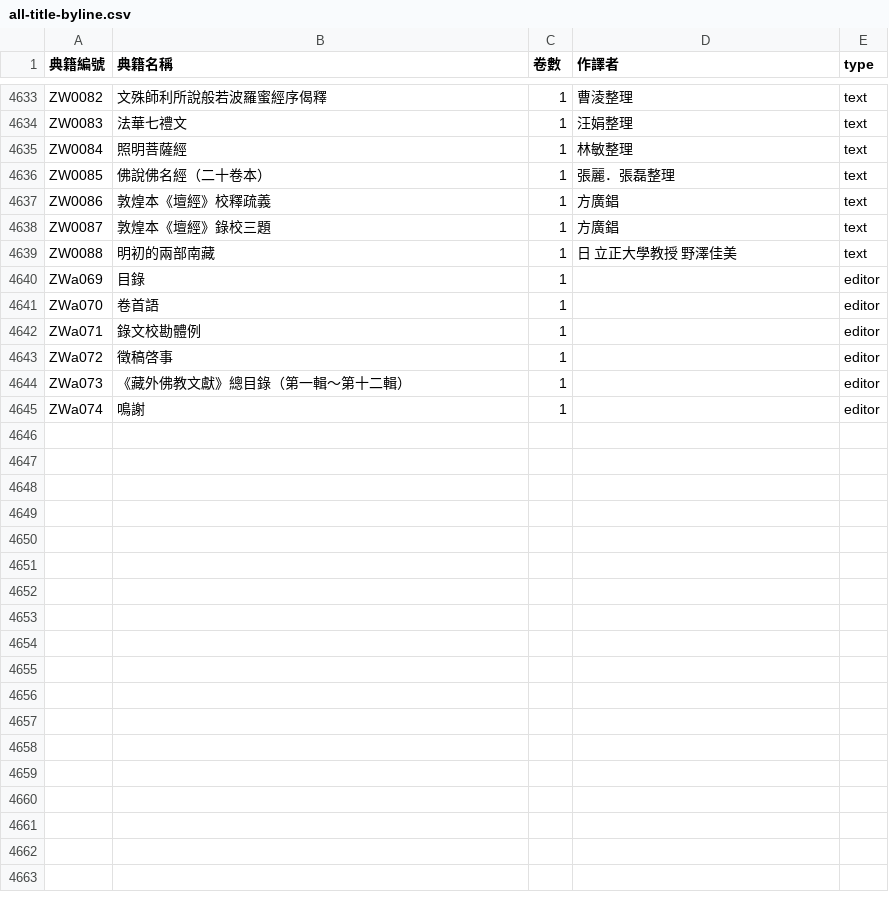
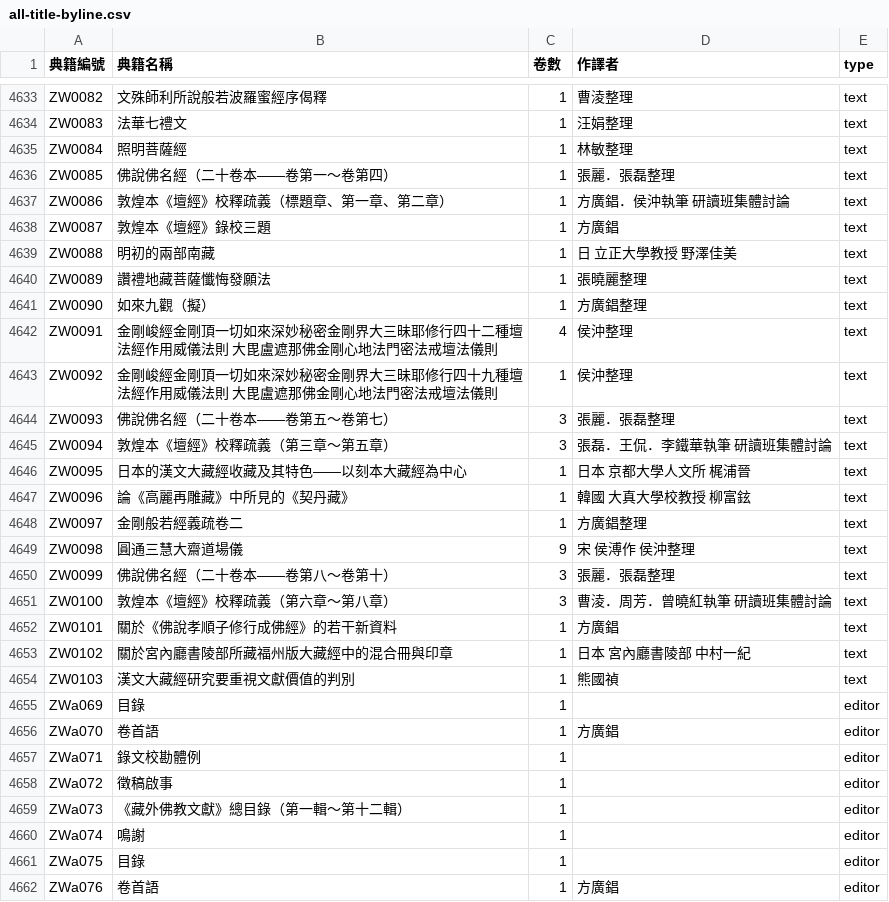
Before and after one commit to DILA-edu/cbeta-metadata, a CSV file: titles/all-title-byline.csv, drawn as a sheet; only a part is shown, gaps mark what is left out; the diff covers the shown part only.

```diff
--- a/titles/all-title-byline.csv
+++ b/titles/all-title-byline.csv
@@ -4635,11 +4635,28 @@ ZW0083,法華七禮文,1,汪娟整理,text
 ZW0084,照明菩薩經,1,林敏整理,text
-ZW0085,佛說佛名經（二十卷本）,1,張麗．張磊整理,text
-ZW0086,敦煌本《壇經》校釋疏義,1,方廣錩,text
+ZW0085,佛說佛名經（二十卷本——卷第一～卷第四）,1,張麗．張磊整理,text
+ZW0086,敦煌本《壇經》校釋疏義（標題章、第一章、第二章）,1,方廣錩．侯沖執筆　研讀班集體討論,text
 ZW0087,敦煌本《壇經》錄校三題,1,方廣錩,text
 ZW0088,明初的兩部南藏,1,日 立正大學教授 野澤佳美,text
+ZW0089,讚禮地藏菩薩懺悔發願法,1,張曉麗整理,text
+ZW0090,如來九觀（擬）,1,方廣錩整理,text
+ZW0091,金剛峻經金剛頂一切如來深妙秘密金剛界大三昧耶修行四十二種壇法經作用威儀法則　大毘盧遮那佛金剛心地法門密法戒壇法儀則,4,侯沖整理,text
+ZW0092,金剛峻經金剛頂一切如來深妙秘密金剛界大三昧耶修行四十九種壇法經作用威儀法則　大毘盧遮那佛金剛心地法門密法戒壇法儀則,1,侯沖整理,text
+ZW0093,佛說佛名經（二十卷本——卷第五～卷第七）,3,張麗．張磊整理,text
+ZW0094,敦煌本《壇經》校釋疏義（第三章～第五章）,3,張磊．王侃．李鐵華執筆　研讀班集體討論,text
+ZW0095,日本的漢文大藏經收藏及其特色——以刻本大藏經為中心,1,日本 京都大學人文所 梶浦晉,text
+ZW0096,論《高麗再雕藏》中所見的《契丹藏》,1,韓國 大真大學校教授 柳富鉉,text
+ZW0097,金剛般若經義疏卷二,1,方廣錩整理,text
+ZW0098,圓通三慧大齋道場儀,9,宋 侯溥作　侯沖整理,text
+ZW0099,佛說佛名經（二十卷本——卷第八～卷第十）,3,張麗．張磊整理,text
+ZW0100,敦煌本《壇經》校釋疏義（第六章～第八章）,3,曹淩．周芳．曾曉紅執筆　研讀班集體討論,text
+ZW0101,關於《佛說孝順子修行成佛經》的若干新資料,1,方廣錩,text
+ZW0102,關於宮內廳書陵部所藏福州版大藏經中的混合冊與印章,1,日本 宮內廳書陵部 中村一紀,text
+ZW0103,漢文大藏經研究要重視文獻價值的判別,1,熊國禎,text
 ZWa069,目錄,1,"",editor
-ZWa070,卷首語,1,"",editor
+ZWa070,卷首語,1,方廣錩,editor
 ZWa071,錄文校勘體例,1,"",editor
-ZWa072,徵稿啓事,1,"",editor
+ZWa072,徵稿啟事,1,"",editor
 ZWa073,《藏外佛教文獻》總目錄（第一輯～第十二輯）,1,"",editor
 ZWa074,鳴謝,1,"",editor
+ZWa075,目錄,1,"",editor
+ZWa076,卷首語,1,方廣錩,editor
```
Also changed, not shown: 9 added rows and 5 edited cells elsewhere in this file, creators/all-title-byline.csv, textref/cbeta.csv, 17 other files.
